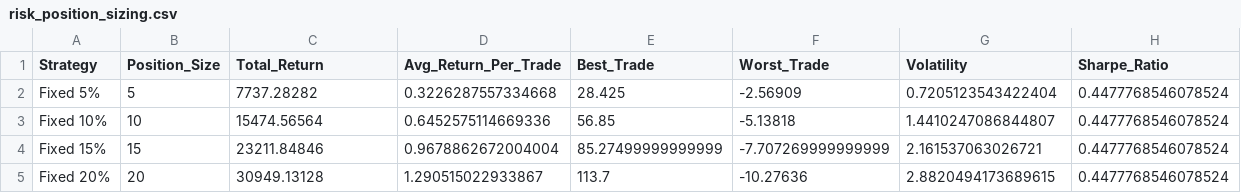
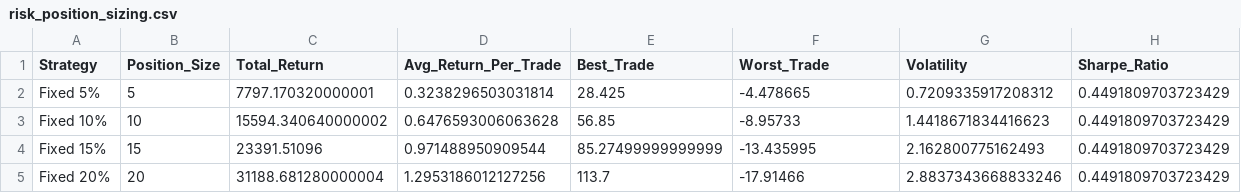
Before and after one commit to TeneikaAskew/stocks, a CSV file: earnings_options_analytics/outputs/csv_reports/risk_position_sizing.csv, drawn as a sheet.

```diff
--- a/earnings_options_analytics/outputs/csv_reports/risk_position_sizing.csv
+++ b/earnings_options_analytics/outputs/csv_reports/risk_position_sizing.csv
@@ -1,5 +1,5 @@
 Strategy,Position_Size,Total_Return,Avg_Return_Per_Trade,Best_Trade,Worst_Trade,Volatility,Sharpe_Ratio
-Fixed 5%,5,7737.28282,0.3226287557334668,28.425,-2.56909,0.7205123543422404,0.4477768546078524
-Fixed 10%,10,15474.56564,0.6452575114669336,56.85,-5.13818,1.4410247086844807,0.4477768546078524
-Fixed 15%,15,23211.84846,0.9678862672004004,85.27499999999999,-7.707269999999999,2.161537063026721,0.4477768546078524
-Fixed 20%,20,30949.13128,1.290515022933867,113.7,-10.27636,2.8820494173689615,0.4477768546078524
+Fixed 5%,5,7797.170320000001,0.3238296503031814,28.425,-4.478665,0.7209335917208312,0.4491809703723429
+Fixed 10%,10,15594.340640000002,0.6476593006063628,56.85,-8.95733,1.4418671834416623,0.4491809703723429
+Fixed 15%,15,23391.51096,0.971488950909544,85.27499999999999,-13.435995,2.162800775162493,0.4491809703723429
+Fixed 20%,20,31188.681280000004,1.2953186012127256,113.7,-17.91466,2.8837343668833246,0.4491809703723429
```
Also changed, not shown: earnings_options_analytics/outputs/csv_reports/earnings_timing_optimal_days.csv, earnings_options_analytics/outputs/csv_reports/holding_period.csv, 27 other files.
